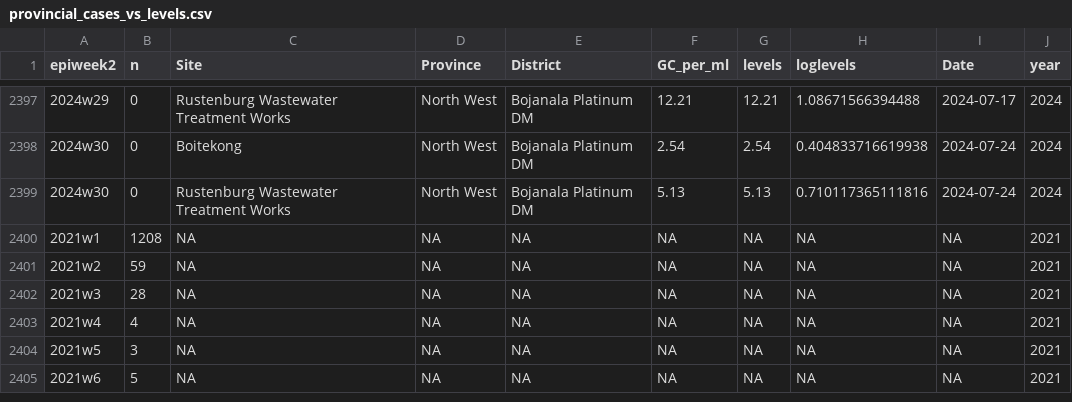
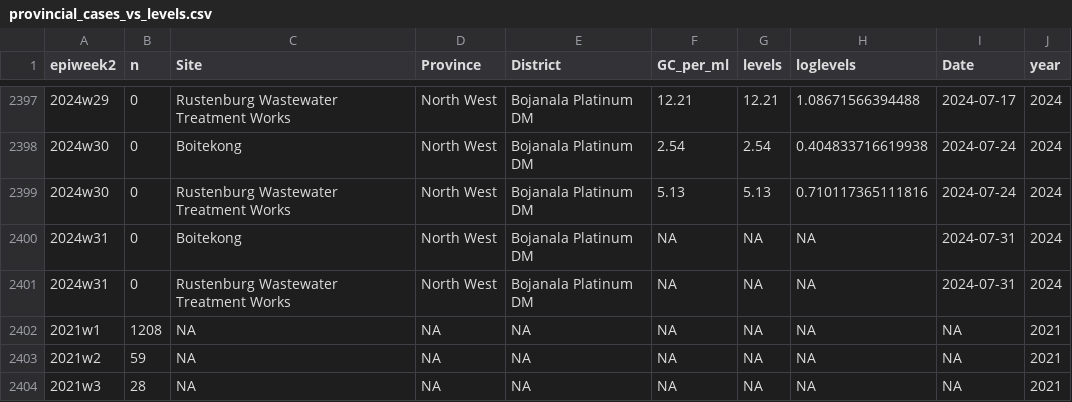
Before and after one commit to NICD-Wastewater-Genomics/NICD-Dash-Data, a CSV file: provincial_cases_vs_levels.csv, drawn as a sheet; only a part is shown, gaps mark what is left out; the shorter side is filled out with more unchanged rows.

Commit message:
Automated quantitative data update

```diff
--- a/provincial_cases_vs_levels.csv
+++ b/provincial_cases_vs_levels.csv
@@ -2399,2 +2399,4 @@
 "2024w30",0,"Rustenburg Wastewater Treatment Works","North West","Bojanala Platinum DM",5.13,5.13,0.710117365111816,2024-07-24,2024
+"2024w31",0,"Boitekong","North West","Bojanala Platinum DM",NA,NA,NA,2024-07-31,2024
+"2024w31",0,"Rustenburg Wastewater Treatment Works","North West","Bojanala Platinum DM",NA,NA,NA,2024-07-31,2024
 "2021w1",1208,NA,NA,NA,NA,NA,NA,NA,2021
```
Also changed, not shown: rsa_cases_vs_levels.csv.
